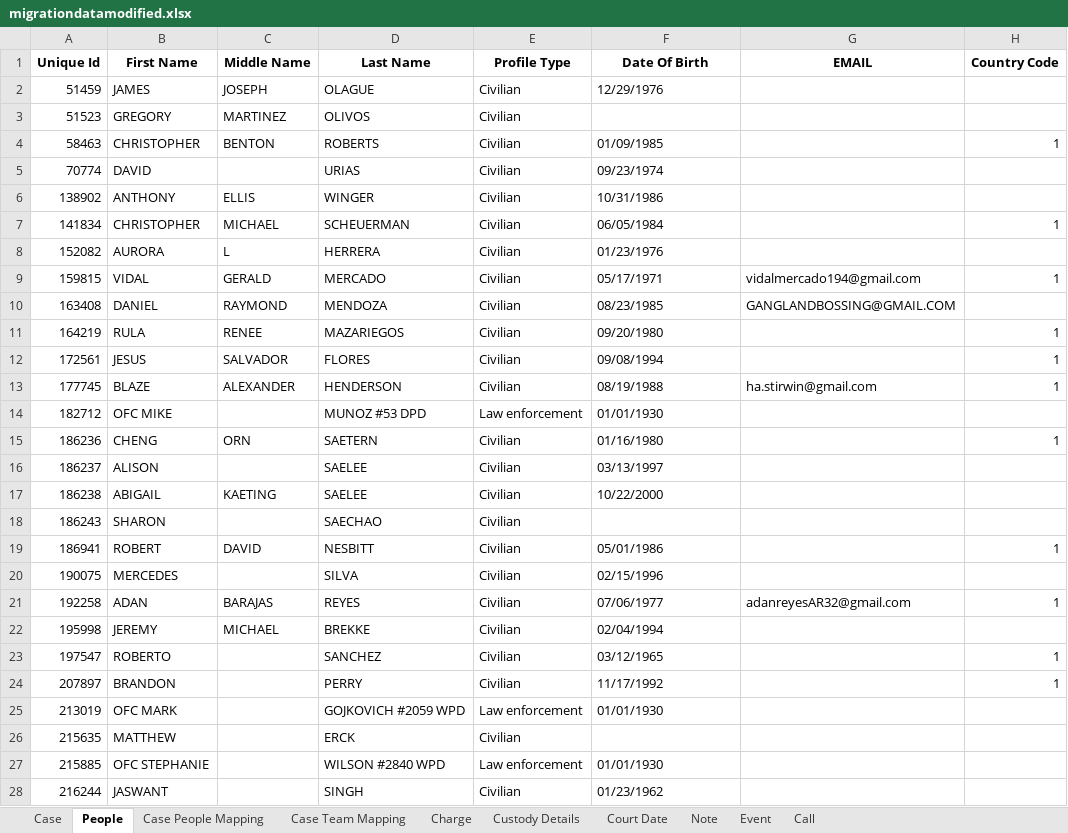
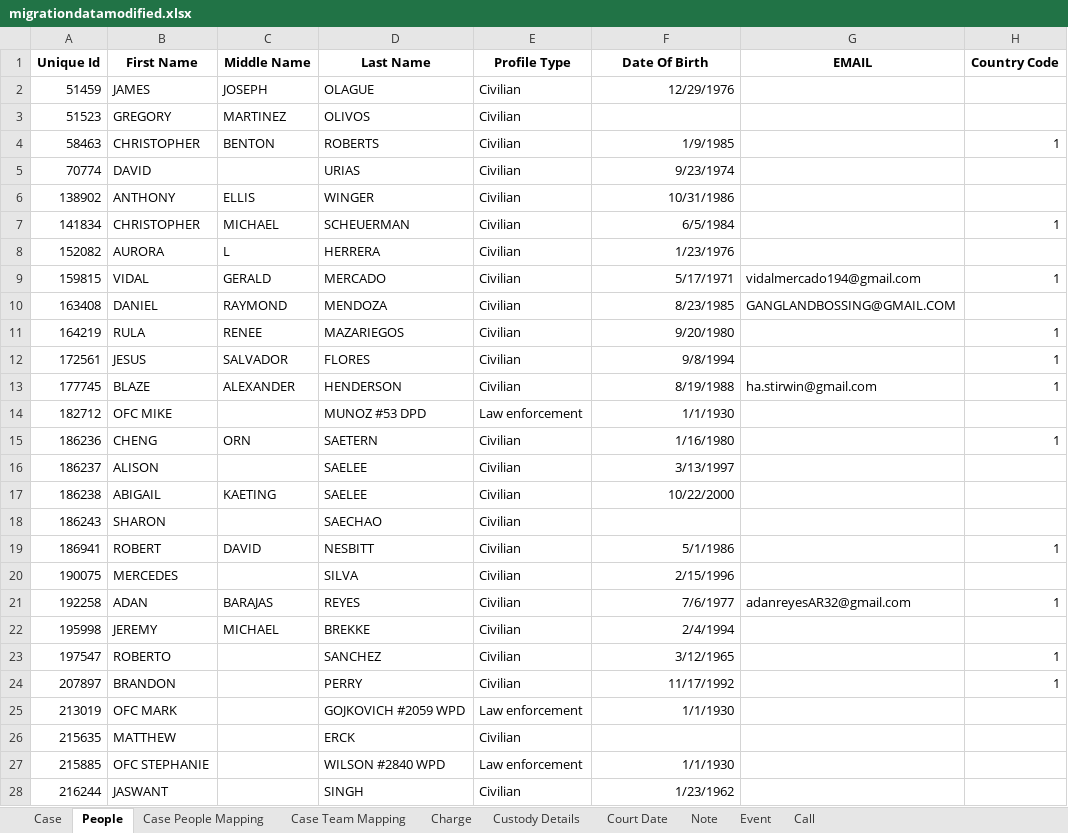
Before and after one commit to yolo-county-public-defender/migration_data_dates, an Excel workbook: migrationdatamodified.xlsx, sheet People, drawn as a sheet; only a part is shown; values as stored, in another font and other column widths than the file's, no borders; the diff covers the shown part only; the diff names each change by its address in the sheet, - before the commit and + after, or states it on an @@ line.

```diff
--- a/migrationdatamodified.xlsx (sheet People)
+++ b/migrationdatamodified.xlsx (sheet People)
-F2 alignment: left
+F2 alignment: right
-F4 (Date Of Birth): 01/09/1985
+F4 (Date Of Birth): 1/9/1985
-F5 (Date Of Birth): 09/23/1974
+F5 (Date Of Birth): 9/23/1974
-F6 alignment: left
+F6 alignment: right
-F7 (Date Of Birth): 06/05/1984
+F7 (Date Of Birth): 6/5/1984
-F8 (Date Of Birth): 01/23/1976
+F8 (Date Of Birth): 1/23/1976
-F9 (Date Of Birth): 05/17/1971
+F9 (Date Of Birth): 5/17/1971
-F10 (Date Of Birth): 08/23/1985
+F10 (Date Of Birth): 8/23/1985
-F11 (Date Of Birth): 09/20/1980
+F11 (Date Of Birth): 9/20/1980
-F12 (Date Of Birth): 09/08/1994
+F12 (Date Of Birth): 9/8/1994
-F13 (Date Of Birth): 08/19/1988
+F13 (Date Of Birth): 8/19/1988
-F14 (Date Of Birth): 01/01/1930
+F14 (Date Of Birth): 1/1/1930
-F15 (Date Of Birth): 01/16/1980
+F15 (Date Of Birth): 1/16/1980
-F16 (Date Of Birth): 03/13/1997
+F16 (Date Of Birth): 3/13/1997
-F17 alignment: left
+F17 alignment: right
-F19 (Date Of Birth): 05/01/1986
+F19 (Date Of Birth): 5/1/1986
-F20 (Date Of Birth): 02/15/1996
+F20 (Date Of Birth): 2/15/1996
-F21 (Date Of Birth): 07/06/1977
+F21 (Date Of Birth): 7/6/1977
-F22 (Date Of Birth): 02/04/1994
+F22 (Date Of Birth): 2/4/1994
-F23 (Date Of Birth): 03/12/1965
+F23 (Date Of Birth): 3/12/1965
-F24 alignment: left
+F24 alignment: right
-F25 (Date Of Birth): 01/01/1930
+F25 (Date Of Birth): 1/1/1930
-F27 (Date Of Birth): 01/01/1930
+F27 (Date Of Birth): 1/1/1930
-F28 (Date Of Birth): 01/23/1962
+F28 (Date Of Birth): 1/23/1962
```
Also changed, not shown: 31 edited cells and cell formats elsewhere in this sheet, sheet Court Date, sheet Note, 1 other file.
